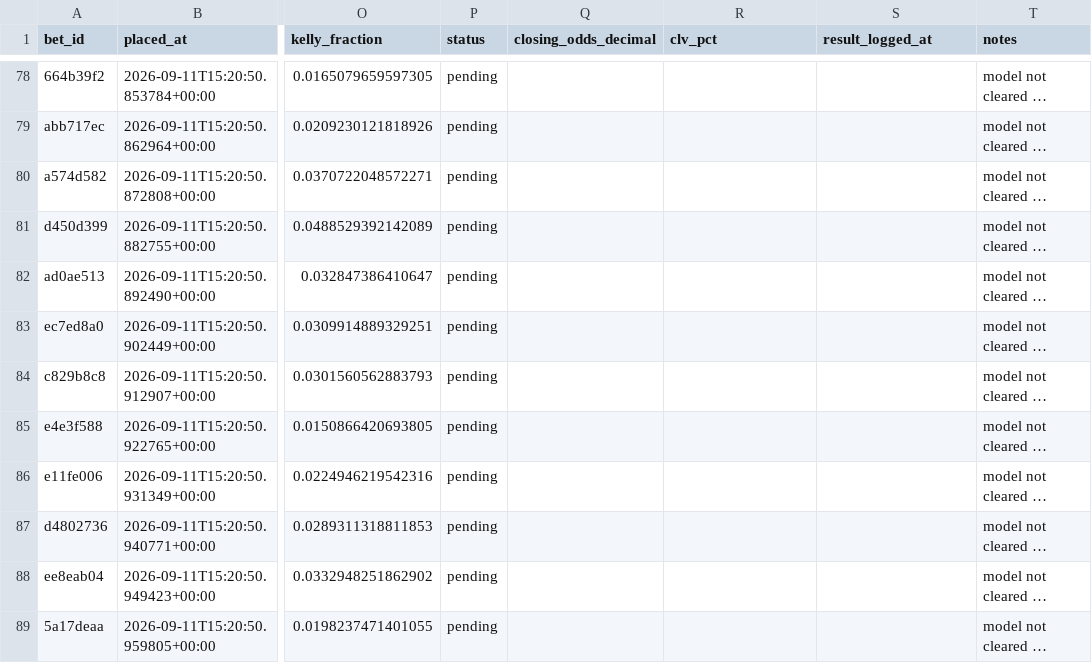
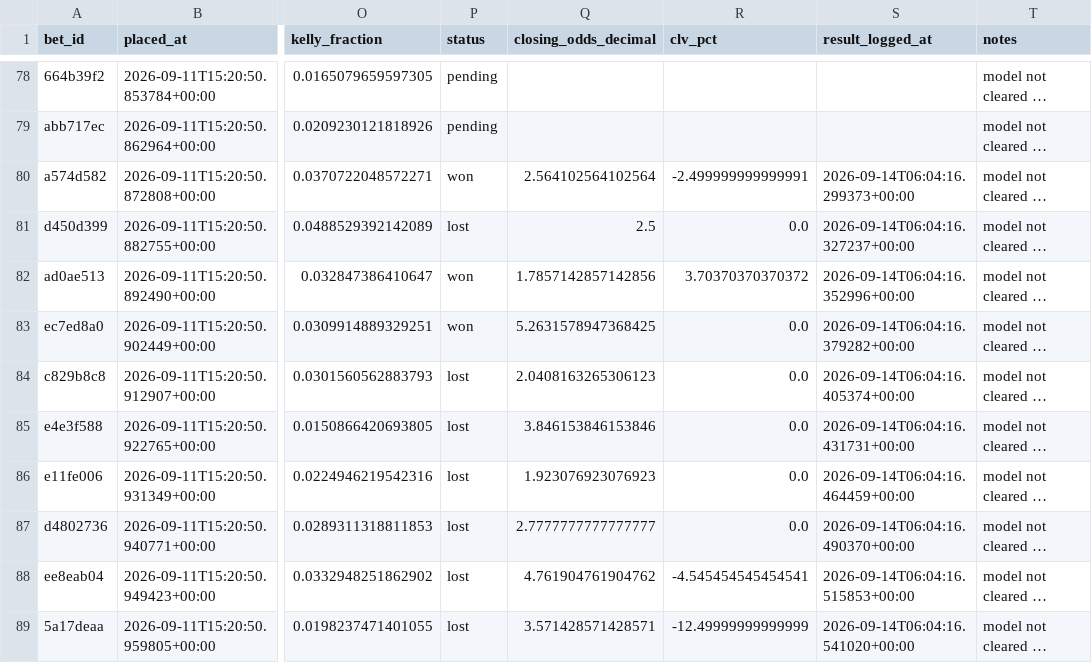
Before and after one commit to firstdollarhq/sports-edge-lab, a CSV file: bets/ledger.csv, drawn as a sheet; only a part is shown, gaps mark what is left out; long unchanged cells end in …; the diff covers the shown part only; the diff names each change by its address in the sheet, - before the commit and + after, or states it on an @@ line.

```diff
--- a/bets/ledger.csv
+++ b/bets/ledger.csv
-P80 (status): pending
+P80 (status): won
-Q80 (closing_odds_decimal): (empty)
+Q80 (closing_odds_decimal): 2.564102564102564
-R80 (clv_pct): (empty)
+R80 (clv_pct): -2.499999999999991
-S80 (result_logged_at): (empty)
+S80 (result_logged_at): 2026-09-14T06:04:16.299373+00:00
-P81 (status): pending
+P81 (status): lost
-Q81 (closing_odds_decimal): (empty)
+Q81 (closing_odds_decimal): 2.5
-R81 (clv_pct): (empty)
+R81 (clv_pct): 0.0
-S81 (result_logged_at): (empty)
+S81 (result_logged_at): 2026-09-14T06:04:16.327237+00:00
-P82:P83 (status): pending
+P82:P83 (status): won
-Q82 (closing_odds_decimal): (empty)
+Q82 (closing_odds_decimal): 1.7857142857142856
-R82 (clv_pct): (empty)
+R82 (clv_pct): 3.70370370370372
-S82 (result_logged_at): (empty)
+S82 (result_logged_at): 2026-09-14T06:04:16.352996+00:00
-Q83 (closing_odds_decimal): (empty)
+Q83 (closing_odds_decimal): 5.2631578947368425
-R83:R87 (clv_pct): (empty)
+R83:R87 (clv_pct): 0.0
-S83 (result_logged_at): (empty)
+S83 (result_logged_at): 2026-09-14T06:04:16.379282+00:00
-P84:P89 (status): pending
+P84:P89 (status): lost
-Q84 (closing_odds_decimal): (empty)
+Q84 (closing_odds_decimal): 2.0408163265306123
-S84 (result_logged_at): (empty)
+S84 (result_logged_at): 2026-09-14T06:04:16.405374+00:00
-Q85 (closing_odds_decimal): (empty)
+Q85 (closing_odds_decimal): 3.846153846153846
-S85 (result_logged_at): (empty)
+S85 (result_logged_at): 2026-09-14T06:04:16.431731+00:00
-Q86 (closing_odds_decimal): (empty)
+Q86 (closing_odds_decimal): 1.923076923076923
-S86 (result_logged_at): (empty)
+S86 (result_logged_at): 2026-09-14T06:04:16.464459+00:00
-Q87 (closing_odds_decimal): (empty)
+Q87 (closing_odds_decimal): 2.7777777777777777
-S87 (result_logged_at): (empty)
+S87 (result_logged_at): 2026-09-14T06:04:16.490370+00:00
-Q88 (closing_odds_decimal): (empty)
+Q88 (closing_odds_decimal): 4.761904761904762
-R88 (clv_pct): (empty)
+R88 (clv_pct): -4.545454545454541
-S88 (result_logged_at): (empty)
+S88 (result_logged_at): 2026-09-14T06:04:16.515853+00:00
-Q89 (closing_odds_decimal): (empty)
+Q89 (closing_odds_decimal): 3.571428571428571
-R89 (clv_pct): (empty)
+R89 (clv_pct): -12.49999999999999
-S89 (result_logged_at): (empty)
+S89 (result_logged_at): 2026-09-14T06:04:16.541020+00:00
```
Also changed, not shown: 2 added rows and 19 edited cells elsewhere in this file, data/processed/espn_epl_games.csv, data/processed/espn_nfl_games.csv, 7 other files.
